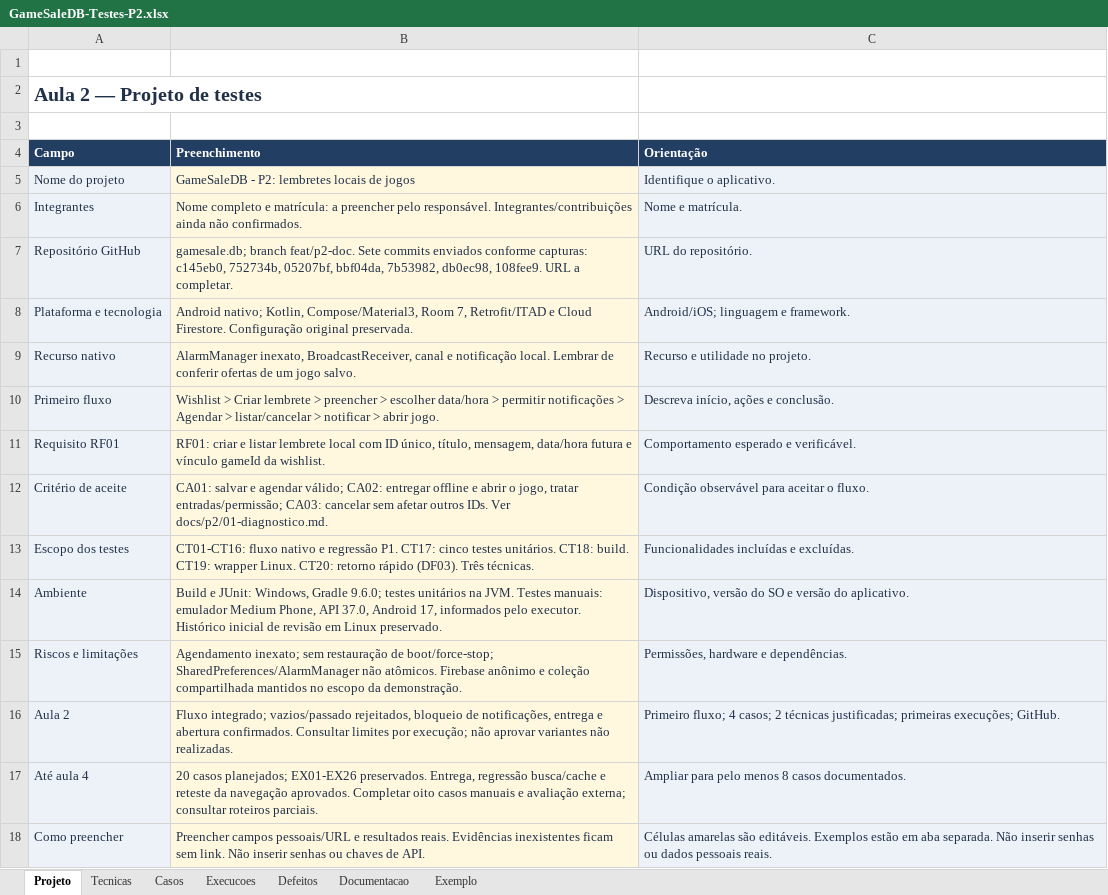
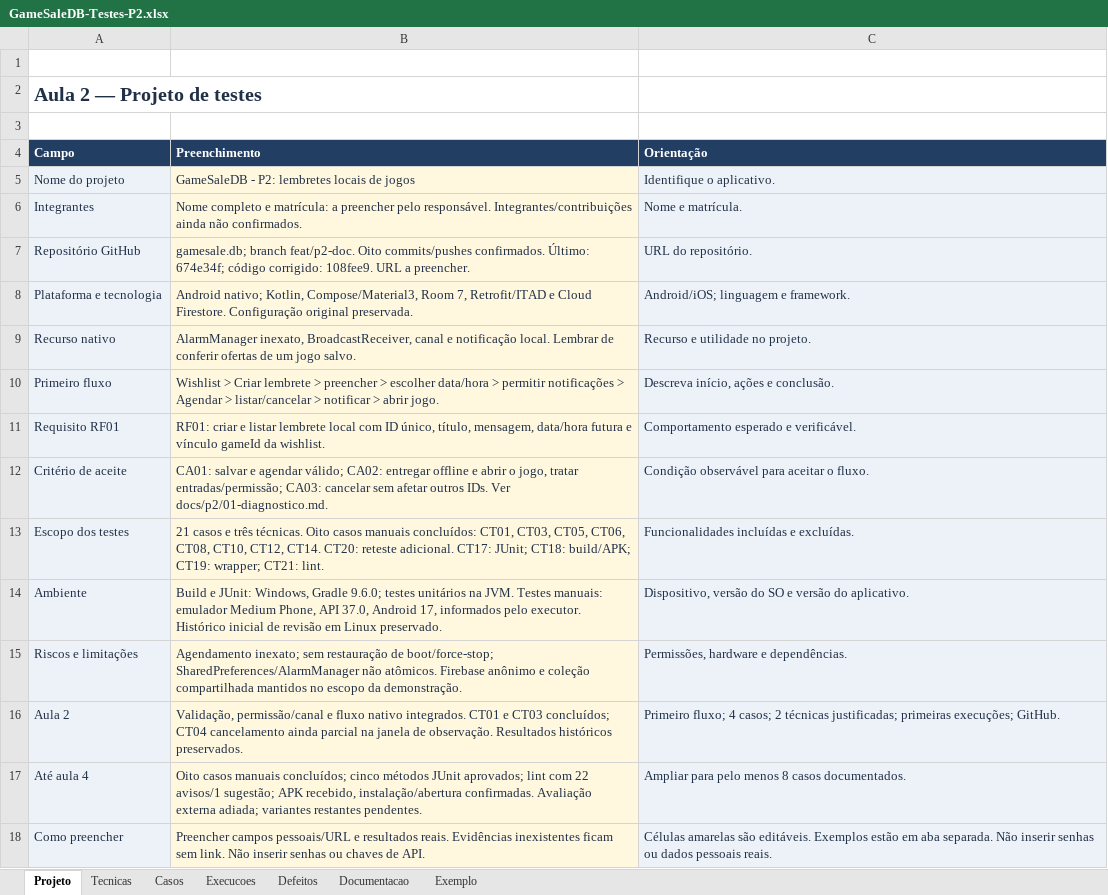
Before and after one commit to N0vaEZ/gamesale.db, an Excel workbook: docs/testes/GameSaleDB-Testes-P2.xlsx, sheet Projeto, drawn as a sheet; values as stored, in another font and other column widths than the file's, no borders; the diff names each change by its address in the sheet, - before the commit and + after, or states it on an @@ line.

Commit message:
docs: consolida testes lint e identificacao do APK

```diff
--- a/docs/testes/GameSaleDB-Testes-P2.xlsx (sheet Projeto)
+++ b/docs/testes/GameSaleDB-Testes-P2.xlsx (sheet Projeto)
-B7 (Preenchimento): …branch feat/p2-doc. Sete commits enviados conforme capturas: c145eb0, 752734b, 05207bf, bbf04da, 7b53982, db0ec98, 108fee9. URL a completar.
+B7 (Preenchimento): …branch feat/p2-doc. Oito commits/pushes confirmados. Último: 674e34f; código corrigido: 108fee9. URL a preencher.
-B13 (Preenchimento): CT01-CT16: fluxo nativo e regressão P1. CT17: cinco testes unitários. CT18: build. CT19: wrapper Linux. CT20: retorno rápido (DF03). Três técnicas.
+B13 (Preenchimento): 21 casos e três técnicas. Oito casos manuais concluídos: CT01, CT03, CT05, CT06, CT08, CT10, CT12, CT14. CT20: reteste adicional. CT17: JUnit; CT18: build/APK; CT19: wrapper; CT21: lint.
-B16 (Preenchimento): Fluxo integrado; vazios/passado rejeitados, bloqueio de notificações, entrega e abertura confirmados. Consultar limites por execução; não aprovar variantes não realizadas.
+B16 (Preenchimento): Validação, permissão/canal e fluxo nativo integrados. CT01 e CT03 concluídos; CT04 cancelamento ainda parcial na janela de observação. Resultados históricos preservados.
-B17 (Preenchimento): 20 casos planejados; EX01-EX26 preservados. Entrega, regressão busca/cache e reteste da navegação aprovados. Completar oito casos manuais e avaliação externa; consultar roteiros parciais.
+B17 (Preenchimento): Oito casos manuais concluídos; cinco métodos JUnit aprovados; lint com 22 avisos/1 sugestão; APK recebido, instalação/abertura confirmadas. Avaliação externa adiada; variantes restantes pendentes.
```
Also changed, not shown: sheet Execucoes, sheet Casos, sheet Documentacao, sheet Tecnicas, 23 other files.
